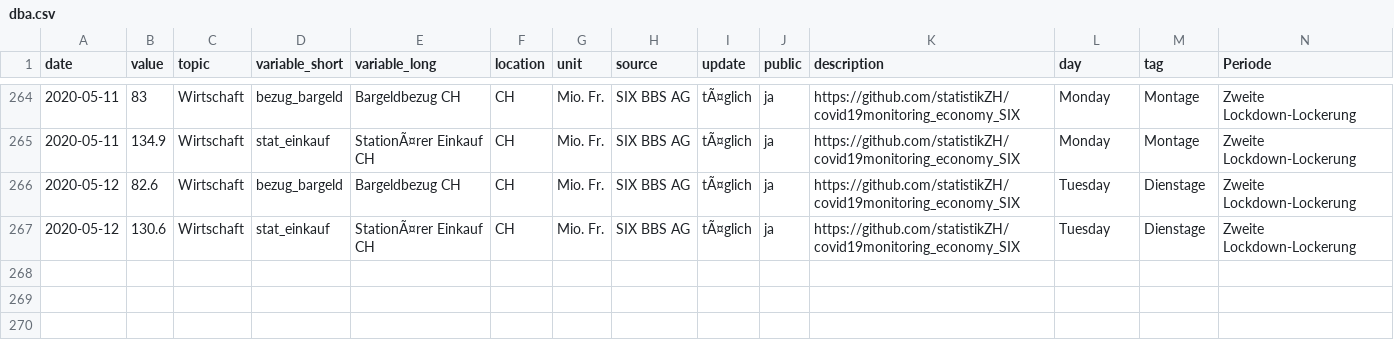
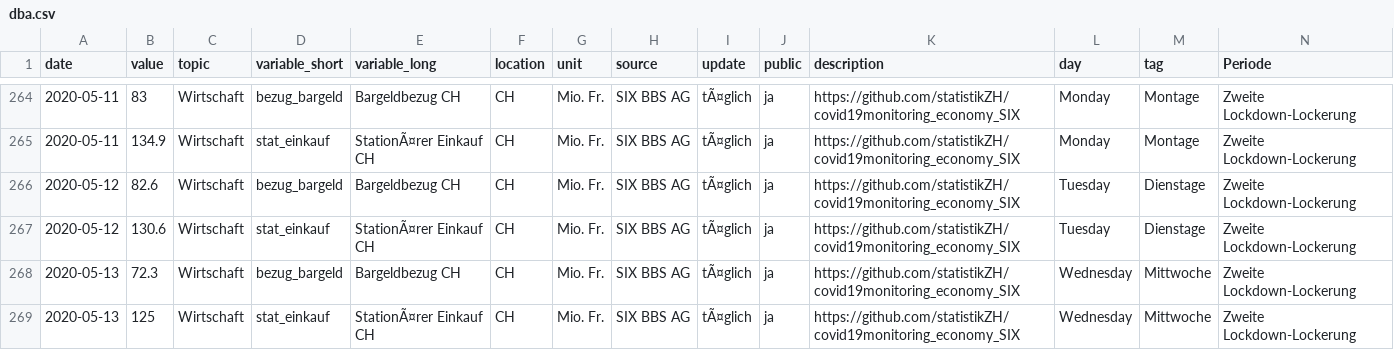
Before and after one commit to statistikZH/covid19monitoring_economy_SIX, a CSV file: dba.csv, drawn as a sheet; only a part is shown, gaps mark what is left out; rows hold the shown columns only; the diff names each change by its address in the sheet, - before the commit and + after, or states it on an @@ line.

```diff
--- a/dba.csv
+++ b/dba.csv
+row 268: 2020-05-13 | 72.3 | Wirtschaft | bezug_bargeld | Bargeldbezug CH | CH | Mio. Fr. | SIX BBS AG | tÃ¤glich | ja | https://github.com/statistikZH/covid19monitoring_economy_SIX | Wednesday | Mittwoche | Zweite Lockdown-Lockerung
+row 269: 2020-05-13 | 125 | Wirtschaft | stat_einkauf | StationÃ¤rer Einkauf CH | CH | Mio. Fr. | SIX BBS AG | tÃ¤glich | ja | https://github.com/statistikZH/covid19monitoring_economy_SIX | Wednesday | Mittwoche | Zweite Lockdown-Lockerung
```
Also changed, not shown: Economy_SIX.csv, 1 other file.
